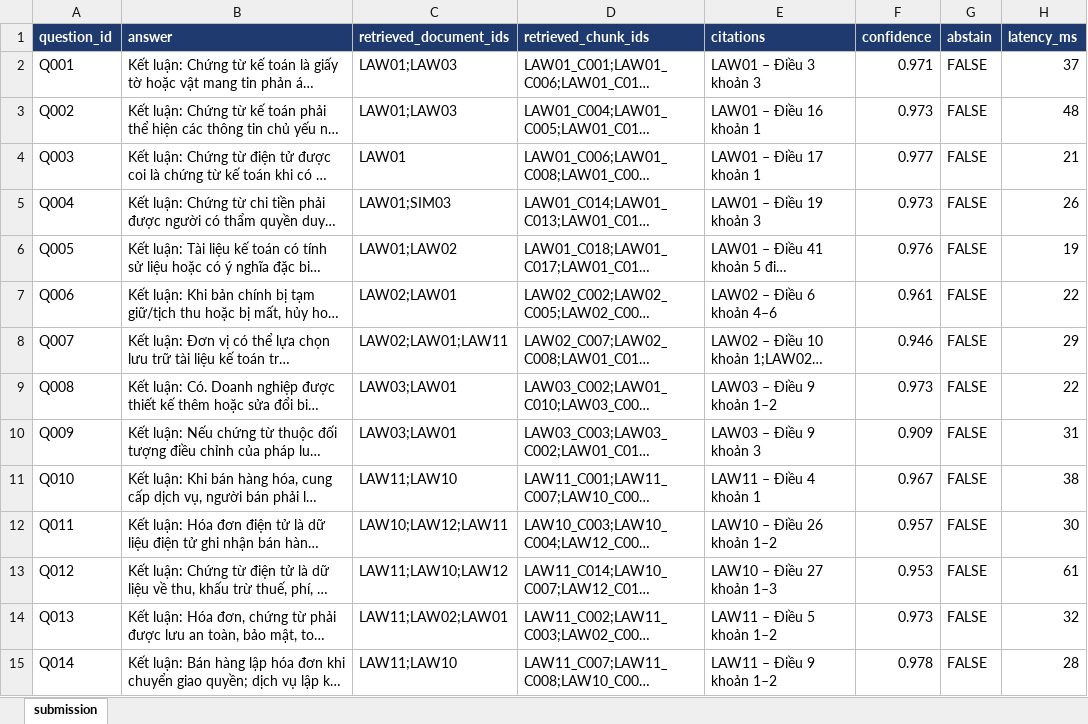
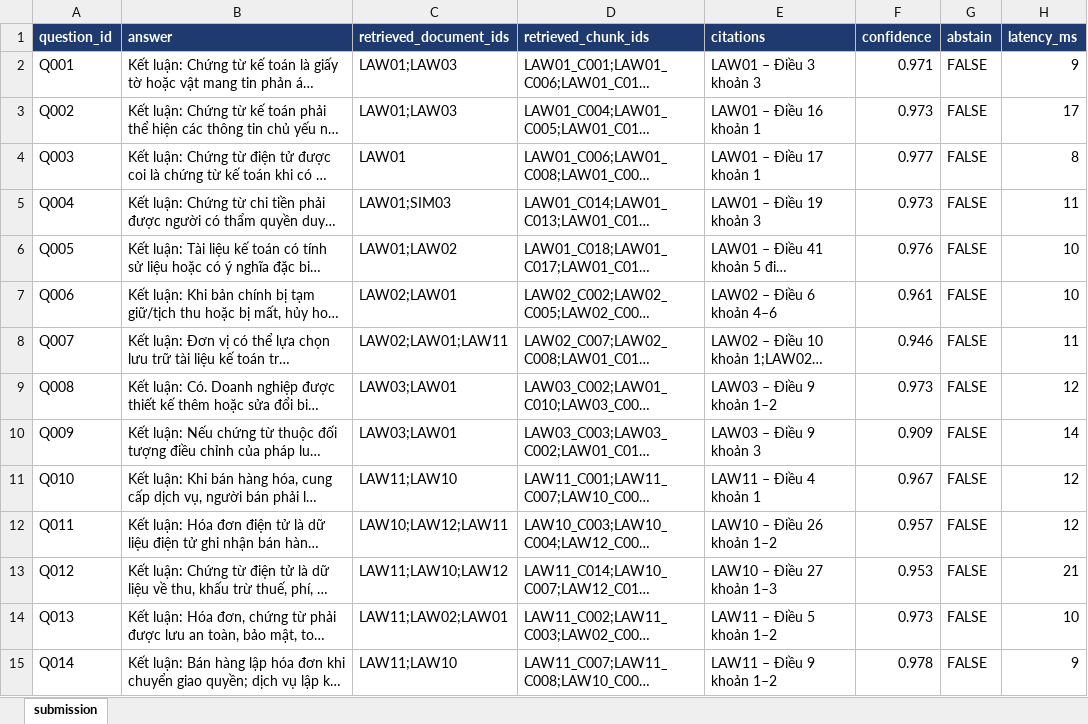
Before and after one commit to Do-Hong-Vy/HEXCELLENT, an Excel workbook: outputs/submission.xlsx, sheet submission, drawn as a sheet; only a part is shown; long unchanged cells end in …; values as stored, in another font and other column widths than the file's, no borders; the diff covers the shown part only; the diff names each change by its address in the sheet, - before the commit and + after, or states it on an @@ line.

Commit message:
chore: add evaluation outputs, reports, and update documentation

```diff
--- a/outputs/submission.xlsx (sheet submission)
+++ b/outputs/submission.xlsx (sheet submission)
-H2 (latency_ms): 37
+H2 (latency_ms): 9
-H3 (latency_ms): 48
+H3 (latency_ms): 17
-H4 (latency_ms): 21
+H4 (latency_ms): 8
-H5 (latency_ms): 26
+H5 (latency_ms): 11
-H6 (latency_ms): 19
+H6 (latency_ms): 10
-H7 (latency_ms): 22
+H7 (latency_ms): 10
-H8 (latency_ms): 29
+H8 (latency_ms): 11
-H9 (latency_ms): 22
+H9 (latency_ms): 12
-H10 (latency_ms): 31
+H10 (latency_ms): 14
-H11 (latency_ms): 38
+H11 (latency_ms): 12
-H12 (latency_ms): 30
+H12 (latency_ms): 12
-H13 (latency_ms): 61
+H13 (latency_ms): 21
-H14 (latency_ms): 32
+H14 (latency_ms): 10
-H15 (latency_ms): 28
+H15 (latency_ms): 9
```
Also changed, not shown: 76 edited cells elsewhere in this sheet, 18 other files.
